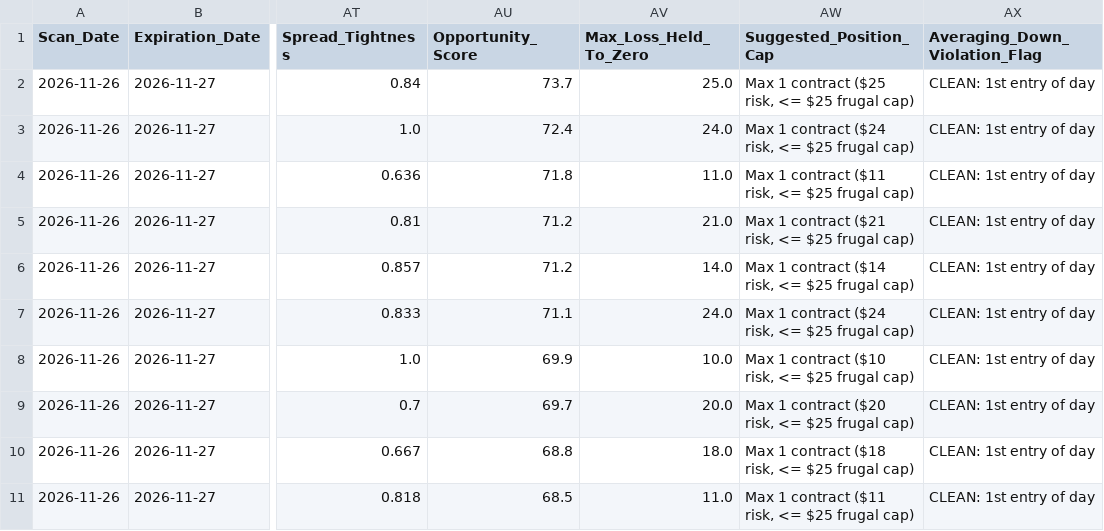
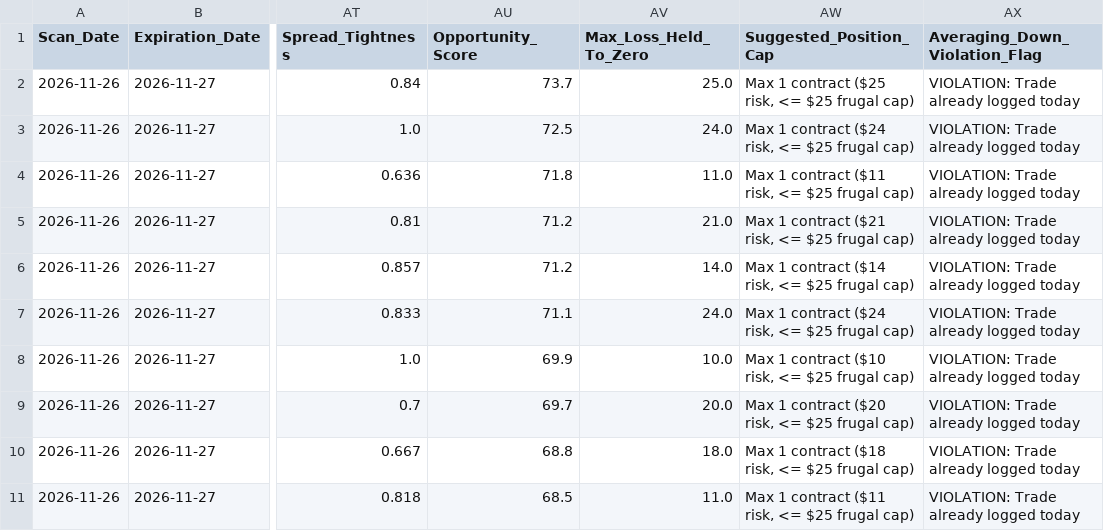
Before and after one commit to TimusLetap/frugal-options-spring-scanner, a CSV file: data/reports/0dte_top_calls.csv, drawn as a sheet; only a part is shown, gaps mark what is left out; the diff names each change by its address in the sheet, - before the commit and + after, or states it on an @@ line.

```diff
--- a/data/reports/0dte_top_calls.csv
+++ b/data/reports/0dte_top_calls.csv
-AX2:AX11 (Averaging_Down_Violation_Flag): CLEAN: 1st entry of day
+AX2:AX11 (Averaging_Down_Violation_Flag): VIOLATION: Trade already logged today
-AU3 (Opportunity_Score): 72.4
+AU3 (Opportunity_Score): 72.5
```
Also changed, not shown: data/history/0dte_running_trade_log.csv, data/history/gamma_squeeze_2026-11-26.csv, 8 other files.
